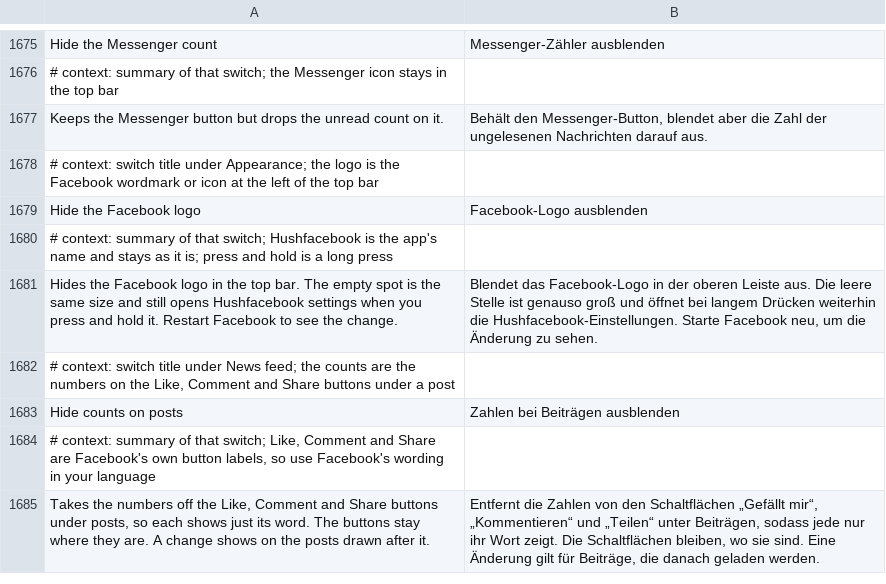
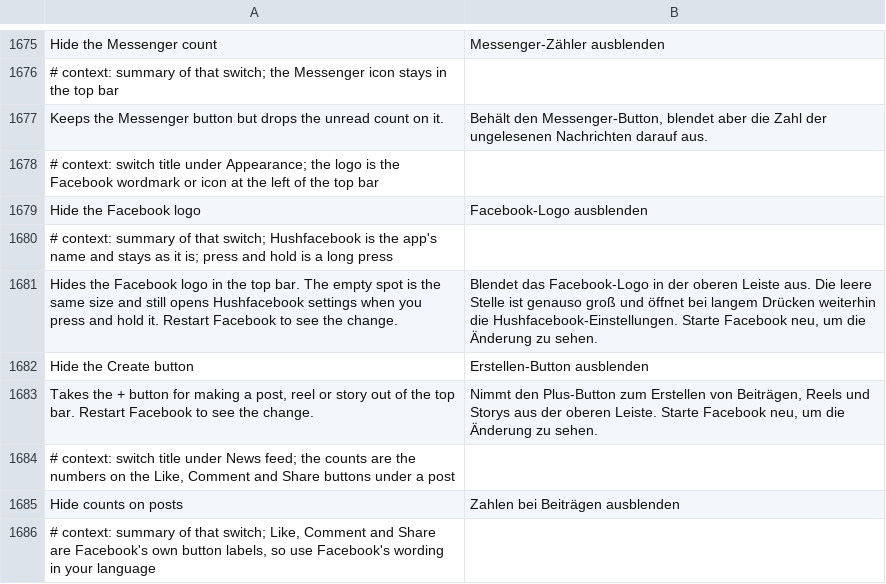
Before and after one commit to Nezumi-2711/HushFacebook, a TSV file: extensions/shared/library/src/main/l10n/de.tsv, drawn as a sheet; only a part is shown, gaps mark what is left out; the shorter side is filled out with more unchanged rows.

```diff
--- a/extensions/shared/library/src/main/l10n/de.tsv
+++ b/extensions/shared/library/src/main/l10n/de.tsv
@@ -1681,2 +1681,4 @@ Hide the Facebook logo	Facebook-Logo ausblenden
 Hides the Facebook logo in the top bar. The empty spot is the same size and still opens Hushfacebook settings when you press and hold it. Restart Facebook to see the change.	Blendet das Facebook-Logo in der oberen Leiste aus. Die leere Stelle ist genauso groß und öffnet bei langem Drücken weiterhin die Hushfacebook-Einstellungen. Starte Facebook neu, um die Änderung zu sehen.
+Hide the Create button	Erstellen-Button ausblenden
+Takes the + button for making a post, reel or story out of the top bar. Restart Facebook to see the change.	Nimmt den Plus-Button zum Erstellen von Beiträgen, Reels und Storys aus der oberen Leiste. Starte Facebook neu, um die Änderung zu sehen.
 # context: switch title under News feed; the counts are the numbers on the Like, Comment and Share buttons under a post
```
Also changed, not shown: extensions/shared/library/src/main/l10n/es.tsv, extensions/shared/library/src/main/l10n/in.tsv, 16 other files.
